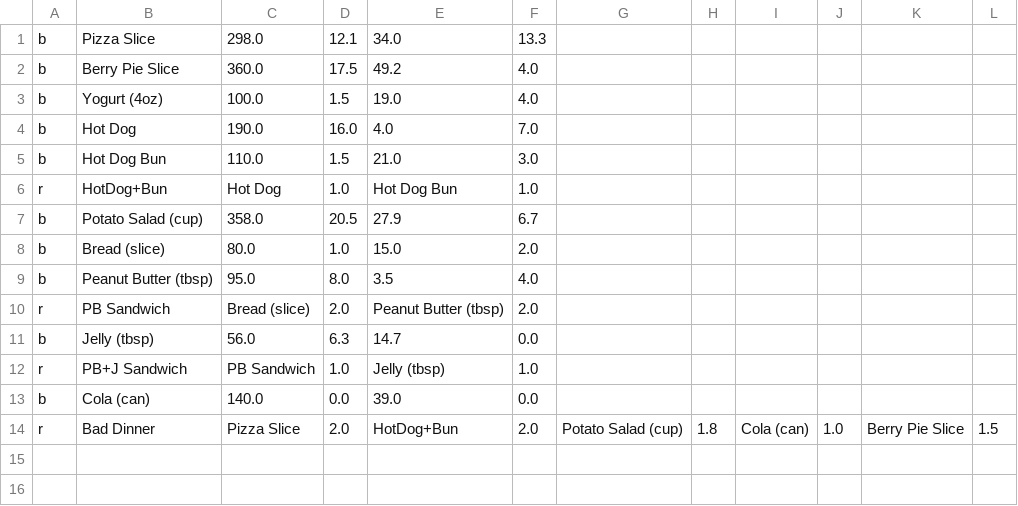
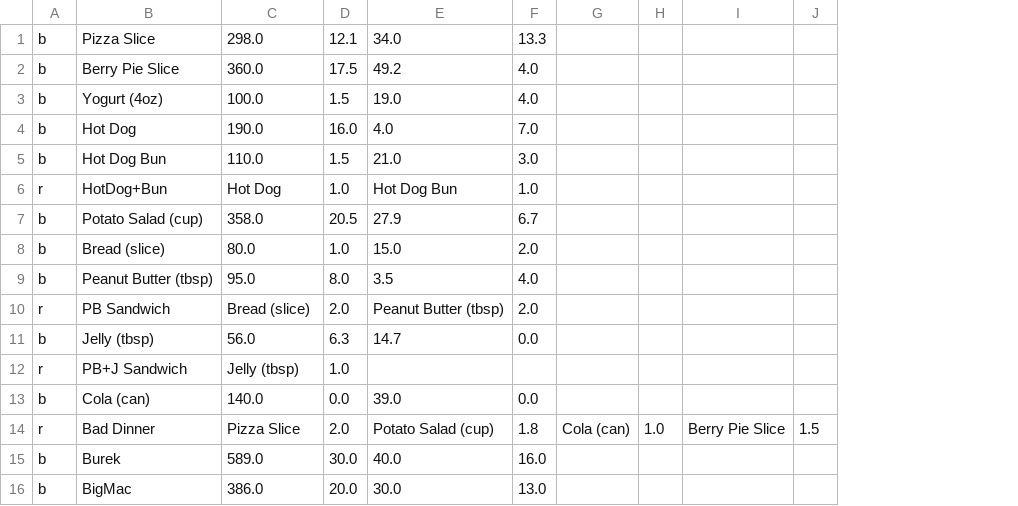
Before and after one commit to Abdul-Logiclion/Diet-manaegent-system, a CSV file: foods.csv, drawn as a sheet; removed rows and columns are numbered as before the commit, all else as after; the diff names each change by its address in the sheet, - before the commit and + after, or states it on an @@ line.

```diff
--- a/foods.csv
+++ b/foods.csv
-column G, row 14: Potato Salad (cup)
-column H, row 14: 1.8
-C12: PB Sandwich
+C12: Jelly (tbsp)
-E12: Jelly (tbsp)
+E12: (empty)
-F12: 1.0
+F12: (empty)
-E14: HotDog+Bun
+E14: Potato Salad (cup)
-F14: 2.0
+F14: 1.8
+row 15: b | Burek | 589.0 | 30.0 | 40.0 | 16.0
+row 16: b | BigMac | 386.0 | 20.0 | 30.0 | 13.0
```
Also changed, not shown: log.csv, 4 other files.
